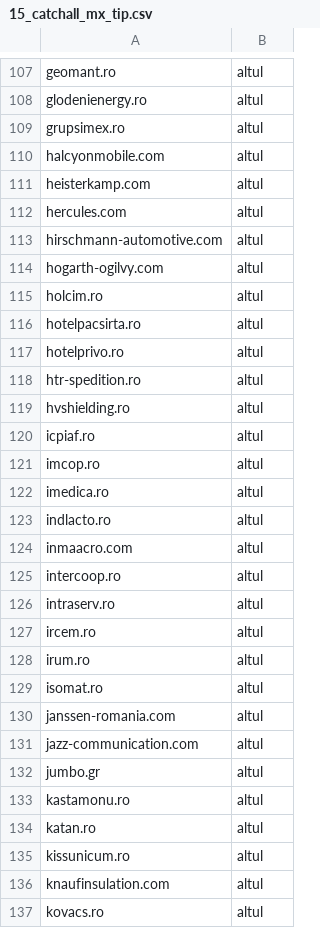
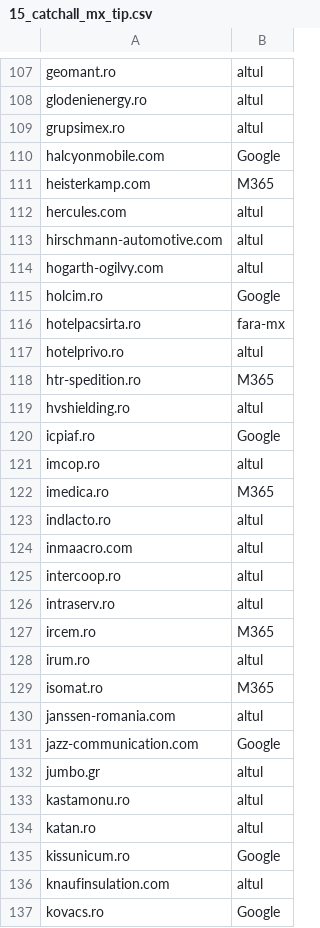
Before and after one commit to Robert-Deaconescu/data-enrichment-, a CSV file: work/15_catchall_mx_tip.csv, drawn as a sheet; only a part is shown, gaps mark what is left out; the diff covers the shown part only.

```diff
--- a/work/15_catchall_mx_tip.csv
+++ b/work/15_catchall_mx_tip.csv
@@ -109,4 +109,4 @@ glodenienergy.ro,altul
 grupsimex.ro,altul
-halcyonmobile.com,altul
-heisterkamp.com,altul
+halcyonmobile.com,Google
+heisterkamp.com,M365
 hercules.com,altul
@@ -114,10 +114,10 @@ hirschmann-automotive.com,altul
 hogarth-ogilvy.com,altul
-holcim.ro,altul
-hotelpacsirta.ro,altul
+holcim.ro,Google
+hotelpacsirta.ro,fara-mx
 hotelprivo.ro,altul
-htr-spedition.ro,altul
+htr-spedition.ro,M365
 hvshielding.ro,altul
-icpiaf.ro,altul
+icpiaf.ro,Google
 imcop.ro,altul
-imedica.ro,altul
+imedica.ro,M365
 indlacto.ro,altul
@@ -126,7 +126,7 @@ intercoop.ro,altul
 intraserv.ro,altul
-ircem.ro,altul
+ircem.ro,M365
 irum.ro,altul
-isomat.ro,altul
+isomat.ro,M365
 janssen-romania.com,altul
-jazz-communication.com,altul
+jazz-communication.com,Google
 jumbo.gr,altul
@@ -134,4 +134,4 @@ kastamonu.ro,altul
 katan.ro,altul
-kissunicum.ro,altul
+kissunicum.ro,Google
 knaufinsulation.com,altul
-kovacs.ro,altul
+kovacs.ro,Google
```
Also changed, not shown: 123 edited cells elsewhere in this file, 15 other files.
